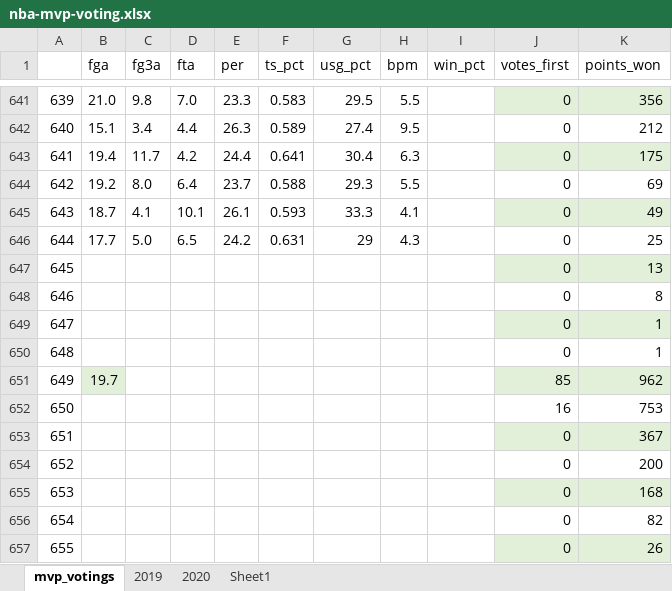
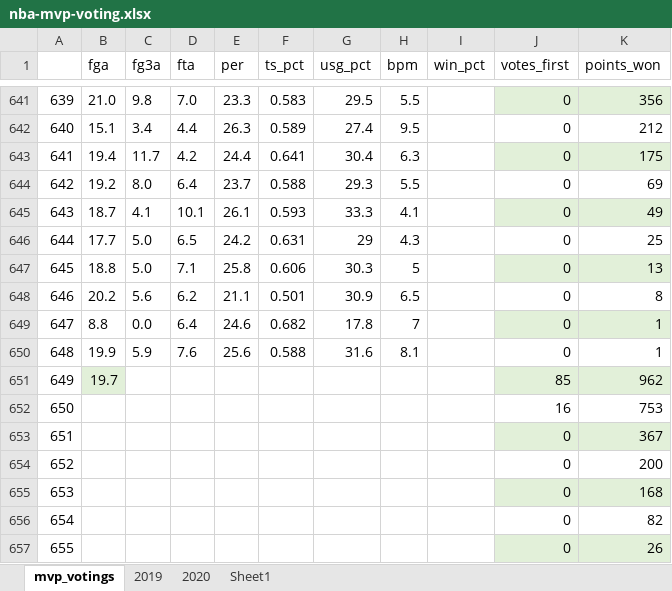
Before and after one commit to mehtaparam2002/NBA-MVP-Pred, an Excel workbook: NBA Project/nba-mvp-voting.xlsx, sheet mvp_votings, drawn as a sheet; only a part is shown, gaps mark what is left out; values as stored, in another font and other column widths than the file's, no borders; the diff names each change by its address in the sheet, - before the commit and + after, or states it on an @@ line.

```diff
--- a/NBA Project/nba-mvp-voting.xlsx (sheet mvp_votings)
+++ b/NBA Project/nba-mvp-voting.xlsx (sheet mvp_votings)
-B647 (fga): (empty)
+B647 (fga): 18.8
-C647 (fg3a): (empty)
+C647 (fg3a): 5.0
-D647 (fta): (empty)
+D647 (fta): 7.1
-E647 (per): (empty)
+E647 (per): 25.8
-F647 (ts_pct): (empty)
+F647 (ts_pct): 0.606
-G647 (usg_pct): (empty)
+G647 (usg_pct): 30.3
-H647 (bpm): (empty)
+H647 (bpm): 5
-B648 (fga): (empty)
+B648 (fga): 20.2
-C648 (fg3a): (empty)
+C648 (fg3a): 5.6
-D648 (fta): (empty)
+D648 (fta): 6.2
-E648 (per): (empty)
+E648 (per): 21.1
-F648 (ts_pct): (empty)
+F648 (ts_pct): 0.501
-G648 (usg_pct): (empty)
+G648 (usg_pct): 30.9
-H648 (bpm): (empty)
+H648 (bpm): 6.5
-B649 (fga): (empty)
+B649 (fga): 8.8
-C649 (fg3a): (empty)
+C649 (fg3a): 0.0
-D649 (fta): (empty)
+D649 (fta): 6.4
-E649 (per): (empty)
+E649 (per): 24.6
-F649 (ts_pct): (empty)
+F649 (ts_pct): 0.682
-G649 (usg_pct): (empty)
+G649 (usg_pct): 17.8
-H649 (bpm): (empty)
+H649 (bpm): 7
-B650 (fga): (empty)
+B650 (fga): 19.9
-C650 (fg3a): (empty)
+C650 (fg3a): 5.9
-D650 (fta): (empty)
+D650 (fta): 7.6
-E650 (per): (empty)
+E650 (per): 25.6
-F650 (ts_pct): (empty)
+F650 (ts_pct): 0.588
-G650 (usg_pct): (empty)
+G650 (usg_pct): 31.6
-H650 (bpm): (empty)
+H650 (bpm): 8.1
```
Also changed, not shown: NBA Project/Data/2018-2019 all stats.xlsx, NBA Project/Data/2019-2020 all nba stats.xlsx, 1 other file.
